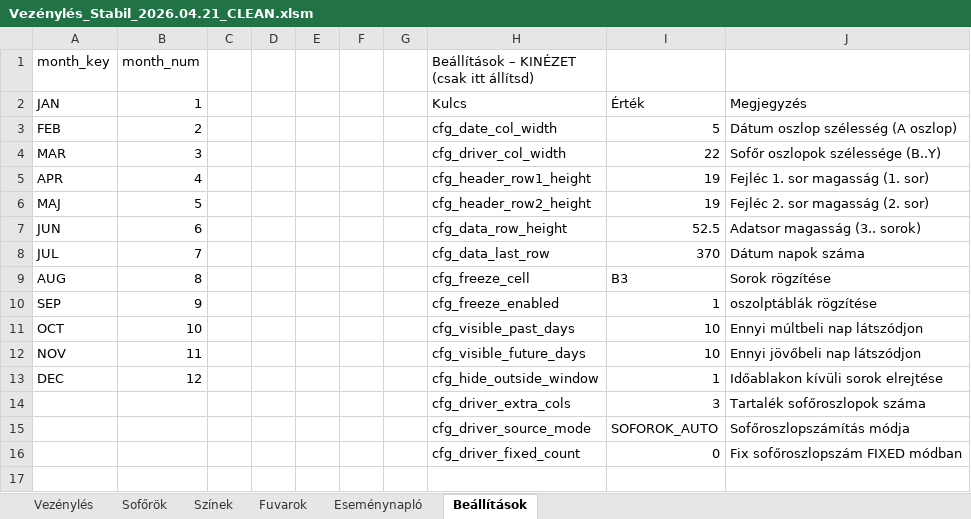
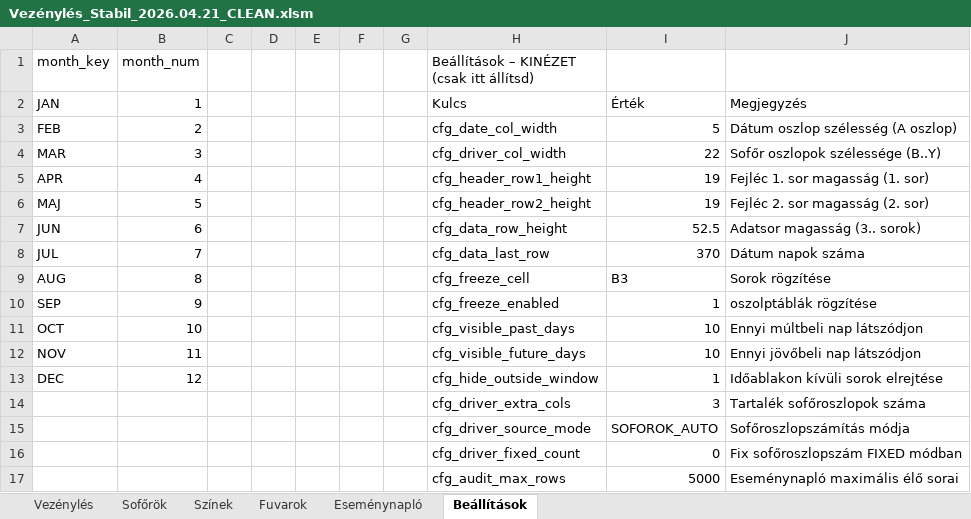
Before and after one commit to bukfa-web/vezenyles-excel, an Excel workbook: Vezénylés_Stabil_2026.04.21_CLEAN.xlsm, sheet Beállítások, drawn as a sheet; values as stored, in another font and other column widths than the file's, no borders; charts and pictures not drawn; the diff names each change by its address in the sheet, - before the commit and + after, or states it on an @@ line.

Commit message:
feat: bevezet audit max rows beállítást

```diff
--- a/Vezénylés_Stabil_2026.04.21_CLEAN.xlsm (sheet Beállítások)
+++ b/Vezénylés_Stabil_2026.04.21_CLEAN.xlsm (sheet Beállítások)
+row 17:  |  |  |  |  |  |  | cfg_audit_max_rows | 5000 | Eseménynapló maximális élő sorai
```
Also changed, not shown: 1 other file.
